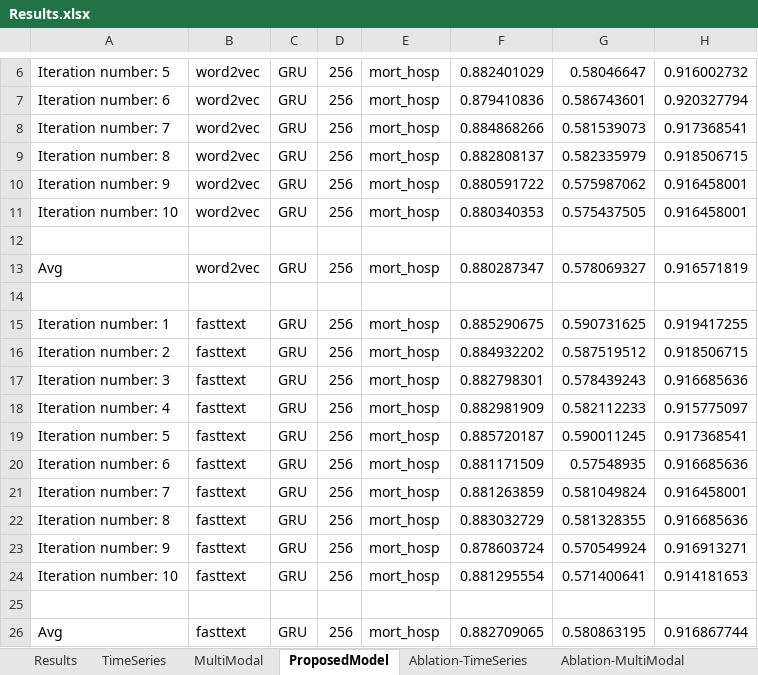
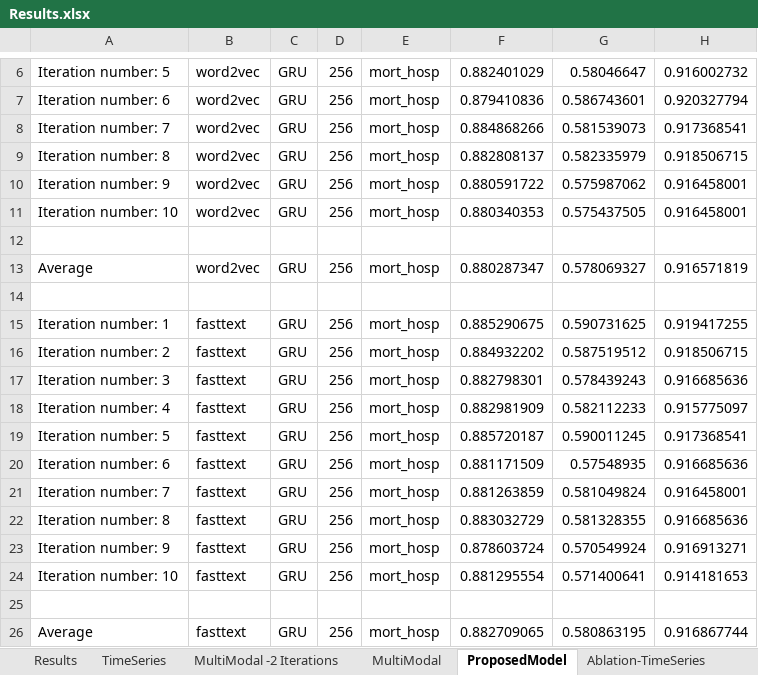
Before and after one commit to sasanka-pusapati/DLHProject, an Excel workbook: Results.xlsx, sheet ProposedModel, drawn as a sheet; only a part is shown, gaps mark what is left out; values as stored, in another font and other column widths than the file's, no cell formats; the diff names each change by its address in the sheet, - before the commit and + after, or states it on an @@ line.

```diff
--- a/Results.xlsx (sheet ProposedModel)
+++ b/Results.xlsx (sheet ProposedModel)
+sheet tab: MultiModal -2 Iterations
-A13: Avg
+A13: Average
-A26: Avg
+A26: Average
```
Also changed, not shown: sheet Results, sheet Ablation-TimeSeries, sheet TimeSeries, sheet Ablation-MultiModal, sheet MultiModal, sheet Ablation-ProposedModel, other sheet tabs, cell formats, 3 other files.
